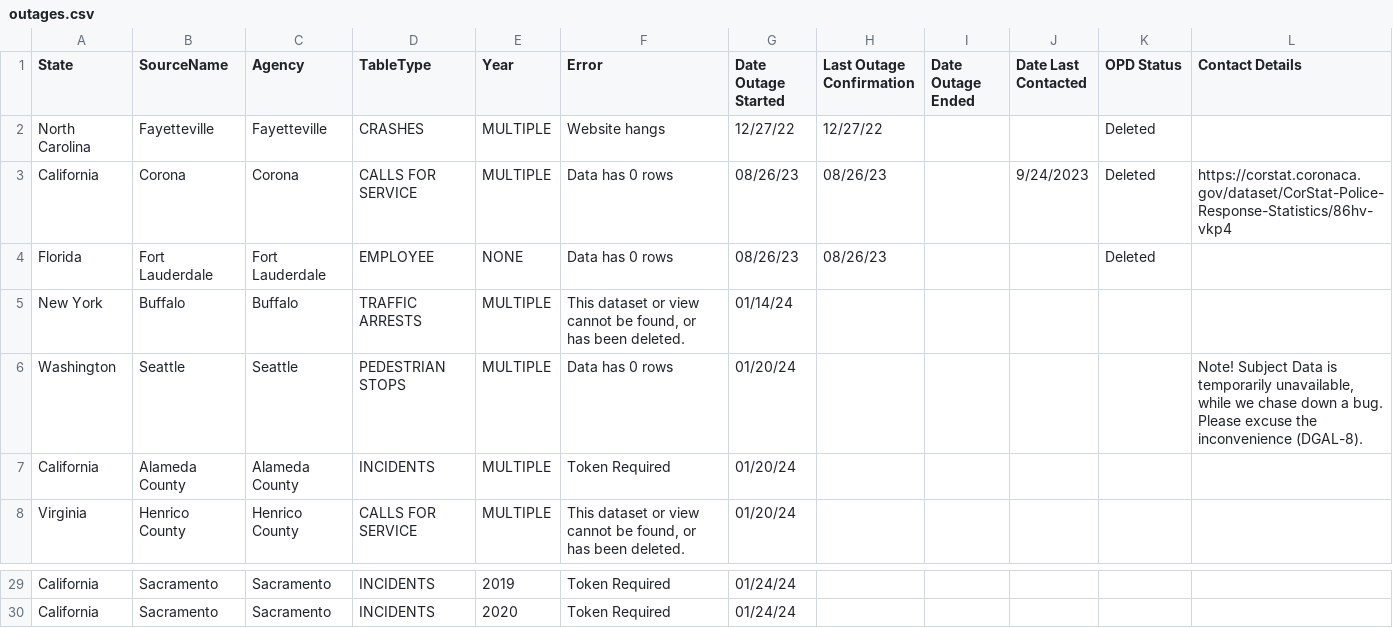
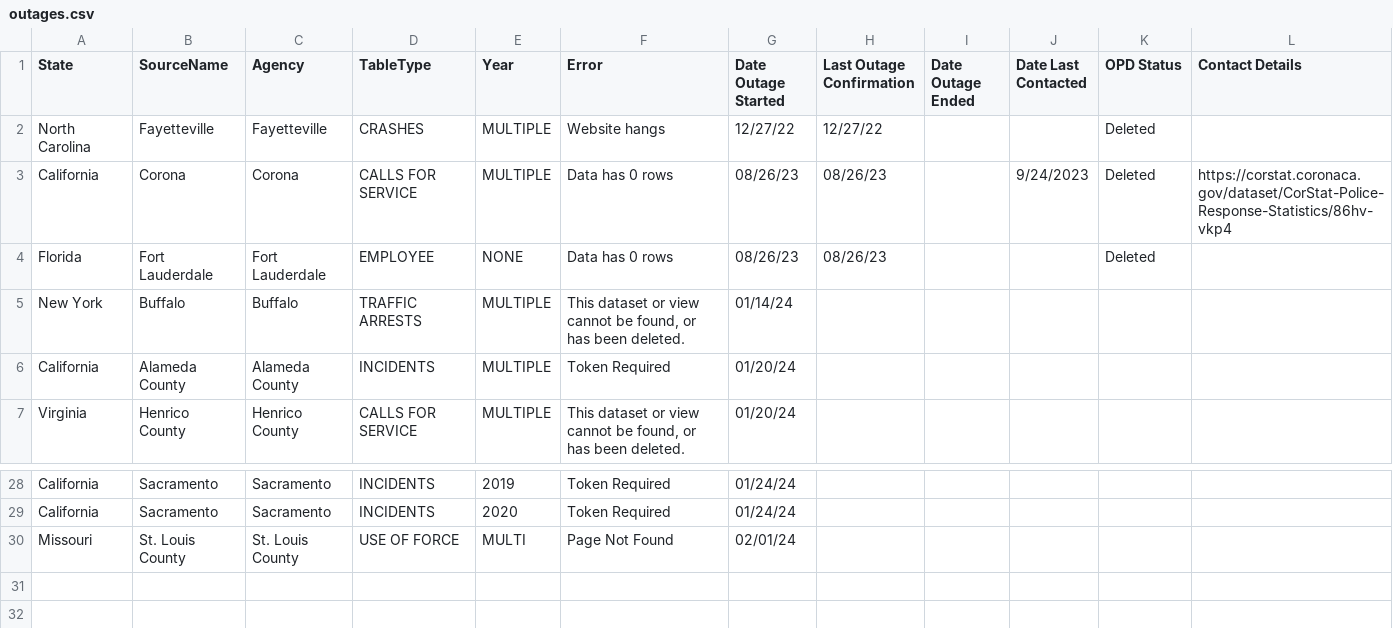
Before and after one commit to openpolicedata/opd-data, a CSV file: outages.csv, drawn as a sheet; only a part is shown, gaps mark what is left out.

```diff
--- a/outages.csv
+++ b/outages.csv
@@ -5,3 +5,2 @@ Florida,Fort Lauderdale,Fort Lauderdale,EMPLOYEE,NONE,Data has 0 rows,08/26/23,0
 New York,Buffalo,Buffalo,TRAFFIC ARRESTS,MULTIPLE,"This dataset or view cannot be found, or has been deleted.",01/14/24,,,,,
-Washington,Seattle,Seattle,PEDESTRIAN STOPS,MULTIPLE,Data has 0 rows,01/20/24,,,,,"Note! Subject Data is temporarily unavailable, while we chase down a bug. Please excuse the inconvenience (DGAL-8)."
 California,Alameda County,Alameda County,INCIDENTS,MULTIPLE,Token Required,01/20/24,,,,,
@@ -30 +29,2 @@ California,Sacramento,Sacramento,INCIDENTS,2019,Token Required,01/24/24,,,,,
 California,Sacramento,Sacramento,INCIDENTS,2020,Token Required,01/24/24,,,,,
+Missouri,St. Louis County,St. Louis County,USE OF FORCE,MULTI,Page Not Found,02/01/24,,,,,
```
Also changed, not shown: opd_source_table.csv, 1 other file.
